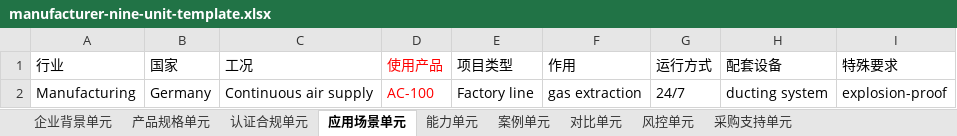
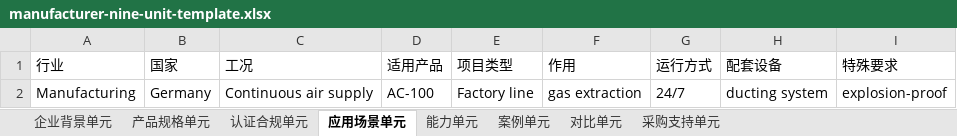
Before and after one commit to matutu-ai/danyuange, an Excel workbook: assets/manufacturer-nine-unit-template.xlsx, sheet 应用场景单元, drawn as a sheet; values as stored, in another font and other column widths than the file's, no borders; the diff names each change by its address in the sheet, - before the commit and + after, or states it on an @@ line.

```diff
--- a/assets/manufacturer-nine-unit-template.xlsx (sheet 应用场景单元)
+++ b/assets/manufacturer-nine-unit-template.xlsx (sheet 应用场景单元)
-sheet tab: 风控单元
-D1: 使用产品
+D1: 适用产品
-D1:D2 text colour: #FF0000
+D1:D2 text colour: black
```
Also changed, not shown: sheet 产品规格单元, sheet 认证合规单元, sheet 采购支持单元, sheet 企业背景单元, sheet 对比单元, sheet 案例单元, 1 other file.
